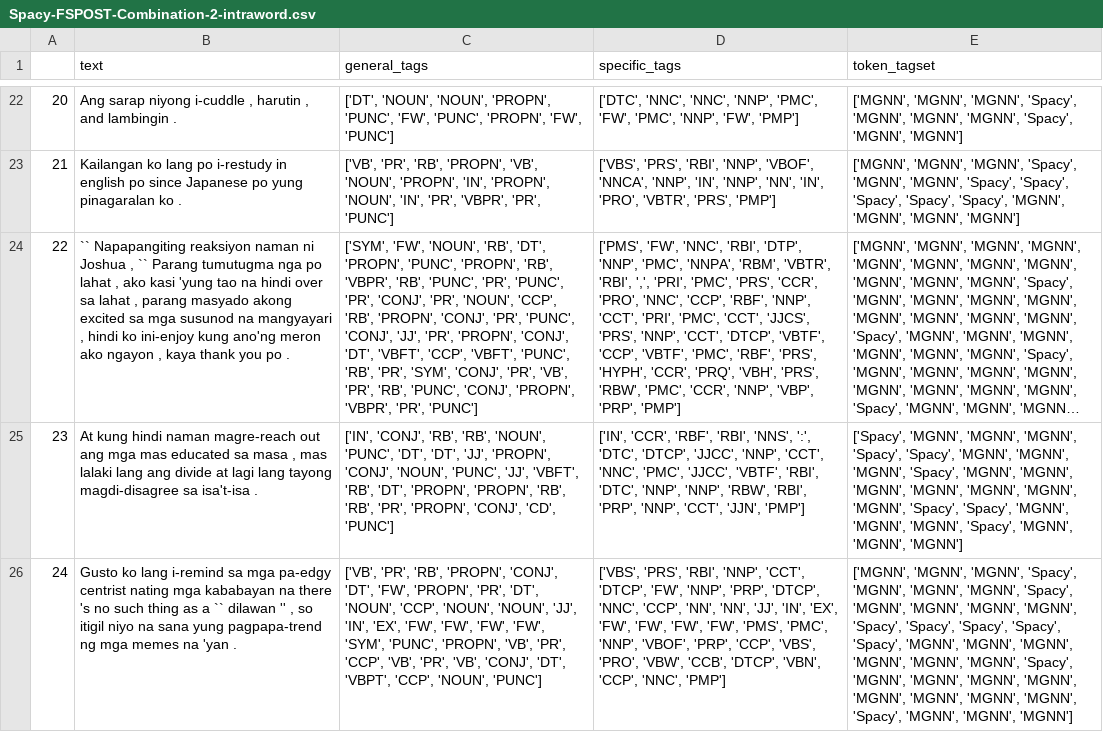
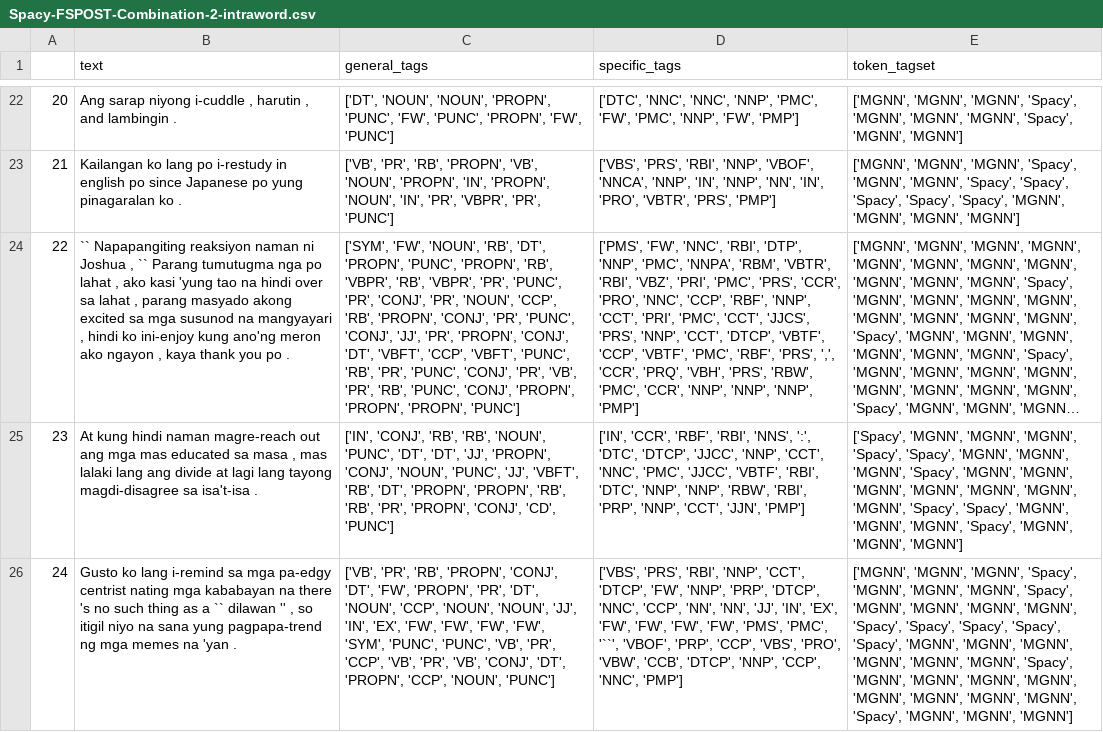
Before and after one commit to adriiiian/Filipino-English-POST, a CSV file: output/intraword/Spacy-FSPOST-Combination-2-intraword.csv, drawn as a sheet; only a part is shown, gaps mark what is left out; long unchanged cells end in …; the diff names each change by its address in the sheet, - before the commit and + after, or states it on an @@ line.

```diff
--- a/output/intraword/Spacy-FSPOST-Combination-2-intraword.csv
+++ b/output/intraword/Spacy-FSPOST-Combination-2-intraword.csv
-C24 (general_tags): …'VBPR', 'RB', 'PUNC', 'PR', 'PUNC', 'PR', 'CONJ', 'PR', 'NOUN', 'CCP', 'RB', 'PROPN', 'CONJ', 'PR', 'PUNC', 'CONJ', 'JJ', 'PR', 'PROPN', 'CONJ', 'DT', 'VBFT', 'CCP', 'VBFT', 'PUNC', 'RB', 'PR', 'SYM', 'CONJ', 'PR', 'VB', 'PR', 'RB', 'PUNC', 'CONJ', 'PROPN', 'VBPR', 'PR', 'PUNC']
+C24 (general_tags): …'VBPR', 'RB', 'VBPR', 'PR', 'PUNC', 'PR', 'CONJ', 'PR', 'NOUN', 'CCP', 'RB', 'PROPN', 'CONJ', 'PR', 'PUNC', 'CONJ', 'JJ', 'PR', 'PROPN', 'CONJ', 'DT', 'VBFT', 'CCP', 'VBFT', 'PUNC', 'RB', 'PR', 'PUNC', 'CONJ', 'PR', 'VB', 'PR', 'RB', 'PUNC', 'CONJ', 'PROPN', 'PROPN', 'PROPN', 'PUNC']
-D24 (specific_tags): …'VBTR', 'RBI', ',', 'PRI', 'PMC', 'PRS', 'CCR', 'PRO', 'NNC', 'CCP', 'RBF', 'NNP', 'CCT', 'PRI', 'PMC', 'CCT', 'JJCS', 'PRS', 'NNP', 'CCT', 'DTCP', 'VBTF', 'CCP', 'VBTF', 'PMC', 'RBF', 'PRS', 'HYPH', 'CCR', 'PRQ', 'VBH', 'PRS', 'RBW', 'PMC', 'CCR', 'NNP', 'VBP', 'PRP', 'PMP']
+D24 (specific_tags): …'VBTR', 'RBI', 'VBZ', 'PRI', 'PMC', 'PRS', 'CCR', 'PRO', 'NNC', 'CCP', 'RBF', 'NNP', 'CCT', 'PRI', 'PMC', 'CCT', 'JJCS', 'PRS', 'NNP', 'CCT', 'DTCP', 'VBTF', 'CCP', 'VBTF', 'PMC', 'RBF', 'PRS', ',', 'CCR', 'PRQ', 'VBH', 'PRS', 'RBW', 'PMC', 'CCR', 'NNP', 'NNP', 'NNP', 'PMP']
-C26 (general_tags): …'SYM', 'PUNC', 'PROPN', 'VB', 'PR', 'CCP', 'VB', 'PR', 'VB', 'CONJ', 'DT', 'VBPT', 'CCP', 'NOUN',…
+C26 (general_tags): …'SYM', 'PUNC', 'PUNC', 'VB', 'PR', 'CCP', 'VB', 'PR', 'VB', 'CONJ', 'DT', 'PROPN', 'CCP', 'NOUN',…
-D26 (specific_tags): …'PMS', 'PMC', 'NNP', 'VBOF', 'PRP', 'CCP', 'VBS', 'PRO', 'VBW', 'CCB', 'DTCP', 'VBN', 'CCP', 'NNC',…
+D26 (specific_tags): …'PMS', 'PMC', '``', 'VBOF', 'PRP', 'CCP', 'VBS', 'PRO', 'VBW', 'CCB', 'DTCP', 'NNP', 'CCP', 'NNC',…
```
Also changed, not shown: output/intraword/Flair-FSPOST-Combination-1-intraword.csv, output/intraword/Flair-FSPOST-Combination-2-intraword.csv, 4 other files.
